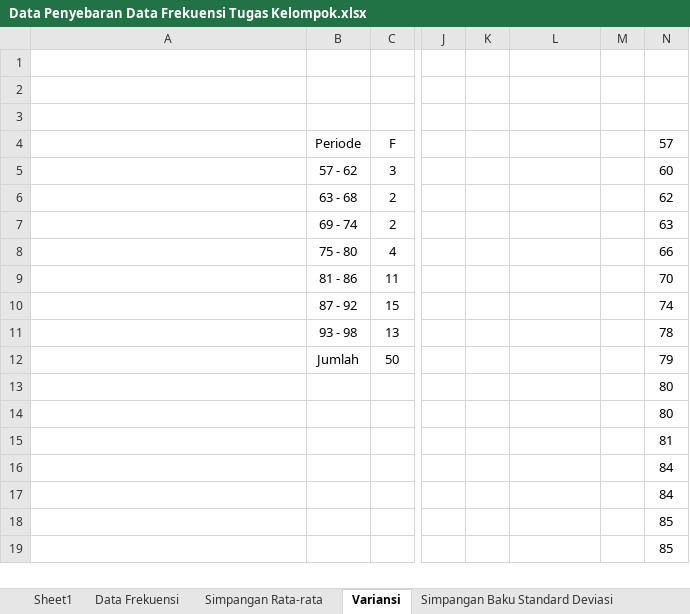
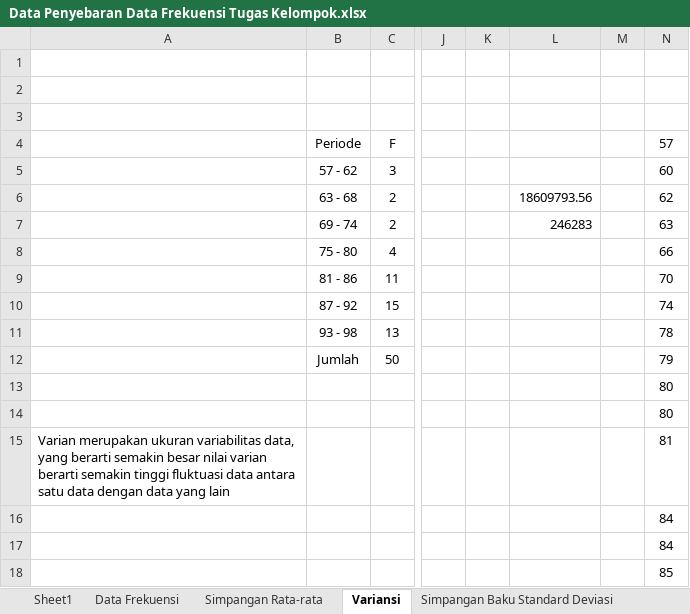
Before and after one commit to natacloud/statistika, an Excel workbook: Data Penyebaran Data Frekuensi Tugas Kelompok.xlsx, sheet Variansi, drawn as a sheet; only a part is shown, gaps mark what is left out; the shorter side is filled out with more unchanged rows; values as stored, in another font and other column widths than the file's, no borders; charts and pictures not drawn; the diff names each change by its address in the sheet, - before the commit and + after, or states it on an @@ line.

Commit message:
pembuatan versi makalah baru, penambahan data di excel

```diff
--- a/Data Penyebaran Data Frekuensi Tugas Kelompok.xlsx (sheet Variansi)
+++ b/Data Penyebaran Data Frekuensi Tugas Kelompok.xlsx (sheet Variansi)
-L6: (empty)
+L6: 18609793.56
-L7: (empty)
+L7: 246283
-A15: (empty)
+A15: Varian merupakan ukuran variabilitas data, yang berarti semakin besar nilai varian berarti semakin tinggi fluktuasi data antara satu data dengan data yang lain
```
Also changed, not shown: sheet Simpangan Rata-rata, sheet Simpangan Baku Standard Deviasi, charts or pictures, 1 other file.
